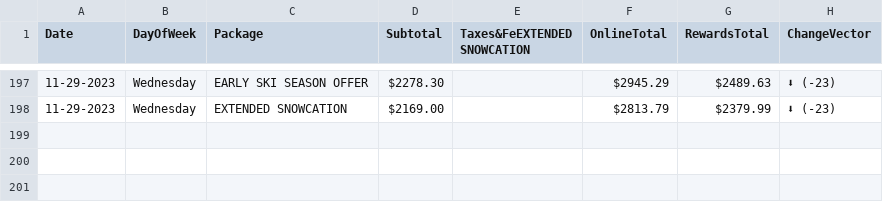
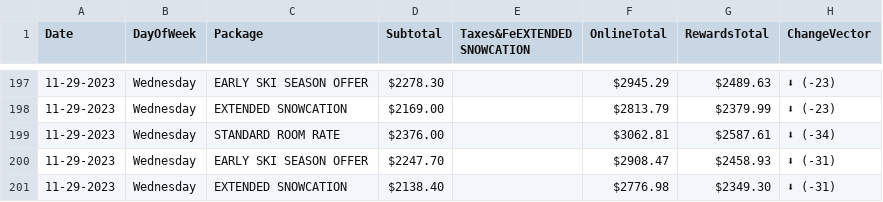
Before and after one commit to pelennio/skiCB_checker, a CSV file: curent_prices/price.csv, drawn as a sheet; only a part is shown, gaps mark what is left out; the diff names each change by its address in the sheet, - before the commit and + after, or states it on an @@ line.

Commit message:
New price results

```diff
--- a/curent_prices/price.csv
+++ b/curent_prices/price.csv
+row 199: 11-29-2023 | Wednesday | STANDARD ROOM RATE | $2376.00 |  | $3062.81 | $2587.61 | ⬇ (-34)
+row 200: 11-29-2023 | Wednesday | EARLY SKI SEASON OFFER | $2247.70 |  | $2908.47 | $2458.93 | ⬇ (-31)
+row 201: 11-29-2023 | Wednesday | EXTENDED SNOWCATION | $2138.40 |  | $2776.98 | $2349.30 | ⬇ (-31)
```
